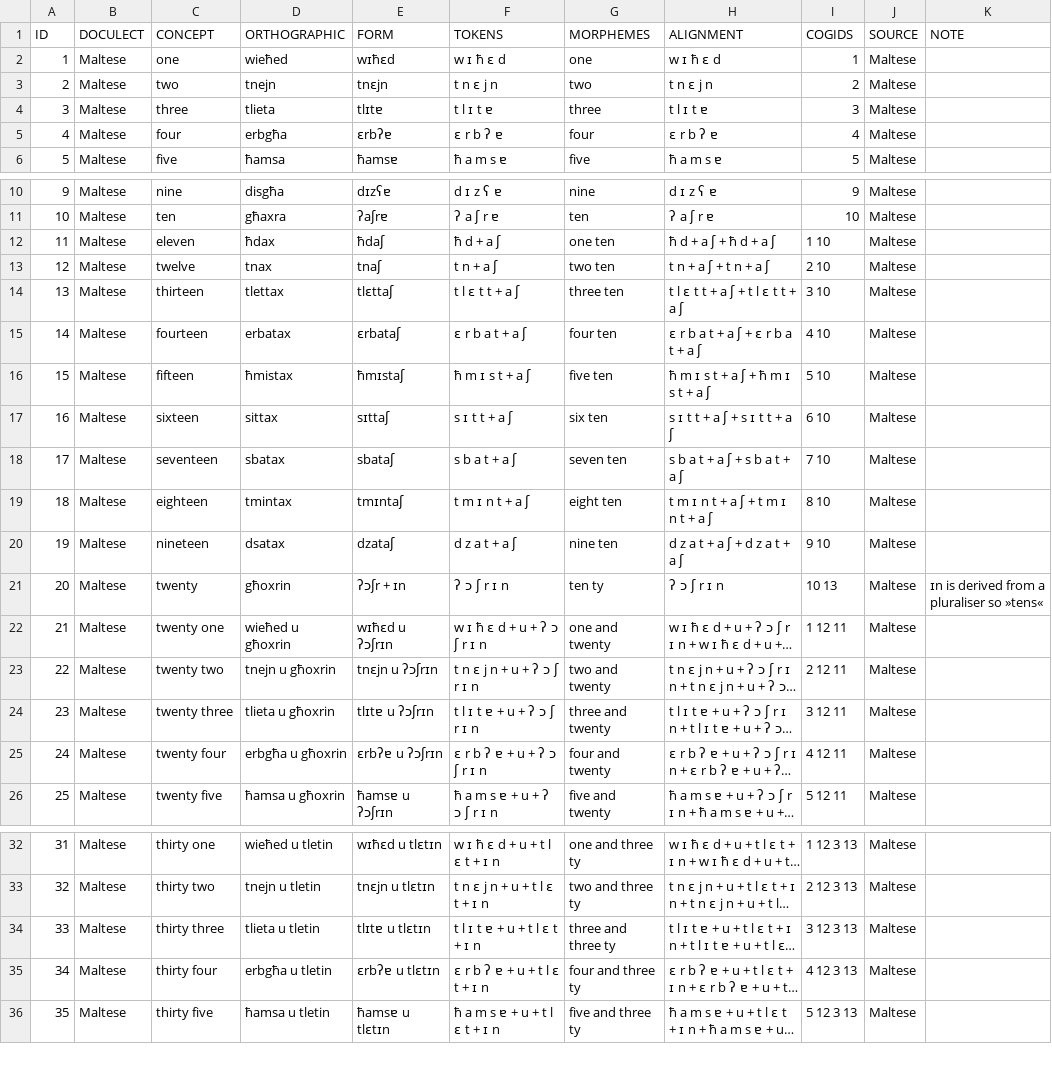
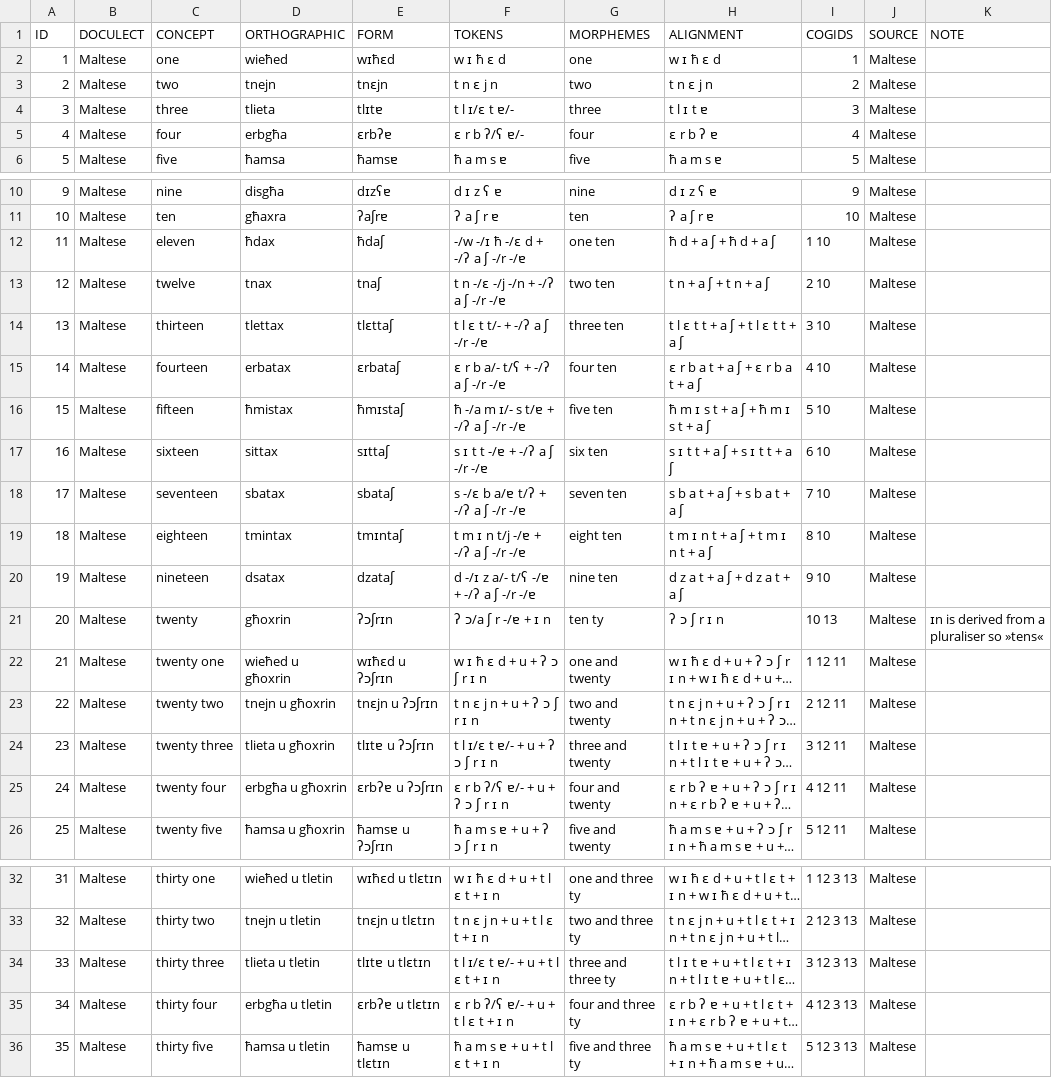
Before and after one commit to numeralbank/cosinus, a TSV file: raw/done/maltese.tsv, drawn as a sheet; only a part is shown, gaps mark what is left out; long unchanged cells end in …; the diff names each change by its address in the sheet, - before the commit and + after, or states it on an @@ line.

```diff
--- a/raw/done/maltese.tsv
+++ b/raw/done/maltese.tsv
-F4 (TOKENS): t l ɪ t ɐ
+F4 (TOKENS): t l ɪ/ɛ t ɐ/-
-F5 (TOKENS): ɛ r b ʔ ɐ
+F5 (TOKENS): ɛ r b ʔ/ʕ ɐ/-
-F12 (TOKENS): ħ d + a ʃ
+F12 (TOKENS): -/w -/ɪ ħ -/ɛ d + -/ʔ a ʃ -/r -/ɐ
-F13 (TOKENS): t n + a ʃ
+F13 (TOKENS): t n -/ɛ -/j -/n + -/ʔ a ʃ -/r -/ɐ
-F14 (TOKENS): t l ɛ t t + a ʃ
+F14 (TOKENS): t l ɛ t t/- + -/ʔ a ʃ -/r -/ɐ
-F15 (TOKENS): ɛ r b a t + a ʃ
+F15 (TOKENS): ɛ r b a/- t/ʕ + -/ʔ a ʃ -/r -/ɐ
-F16 (TOKENS): ħ m ɪ s t + a ʃ
+F16 (TOKENS): ħ -/a m ɪ/- s t/ɐ + -/ʔ a ʃ -/r -/ɐ
-F17 (TOKENS): s ɪ t t + a ʃ
+F17 (TOKENS): s ɪ t t -/ɐ + -/ʔ a ʃ -/r -/ɐ
-F18 (TOKENS): s b a t + a ʃ
+F18 (TOKENS): s -/ɛ b a/ɐ t/ʔ + -/ʔ a ʃ -/r -/ɐ
-F19 (TOKENS): t m ɪ n t + a ʃ
+F19 (TOKENS): t m ɪ n t/j -/ɐ + -/ʔ a ʃ -/r -/ɐ
-F20 (TOKENS): d z a t + a ʃ
+F20 (TOKENS): d -/ɪ z a/- t/ʕ -/ɐ + -/ʔ a ʃ -/r -/ɐ
-E21 (FORM): ʔɔʃr + ɪn
+E21 (FORM): ʔɔʃrɪn
-F21 (TOKENS): ʔ ɔ ʃ r ɪ n
+F21 (TOKENS): ʔ ɔ/a ʃ r -/ɐ + ɪ n
-F24 (TOKENS): t l ɪ t ɐ + u + ʔ ɔ ʃ r ɪ n
+F24 (TOKENS): t l ɪ/ɛ t ɐ/- + u + ʔ ɔ ʃ r ɪ n
-F25 (TOKENS): ɛ r b ʔ ɐ + u + ʔ ɔ ʃ r ɪ n
+F25 (TOKENS): ɛ r b ʔ/ʕ ɐ/- + u + ʔ ɔ ʃ r ɪ n
-F34 (TOKENS): t l ɪ t ɐ + u + t l ɛ t + ɪ n
+F34 (TOKENS): t l ɪ/ɛ t ɐ/- + u + t l ɛ t + ɪ n
-F35 (TOKENS): ɛ r b ʔ ɐ + u + t l ɛ t + ɪ n
+F35 (TOKENS): ɛ r b ʔ/ʕ ɐ/- + u + t l ɛ t + ɪ n
```
Also changed, not shown: etc/languages.csv, raw/done/mand1415.tsv, 2 other files.
